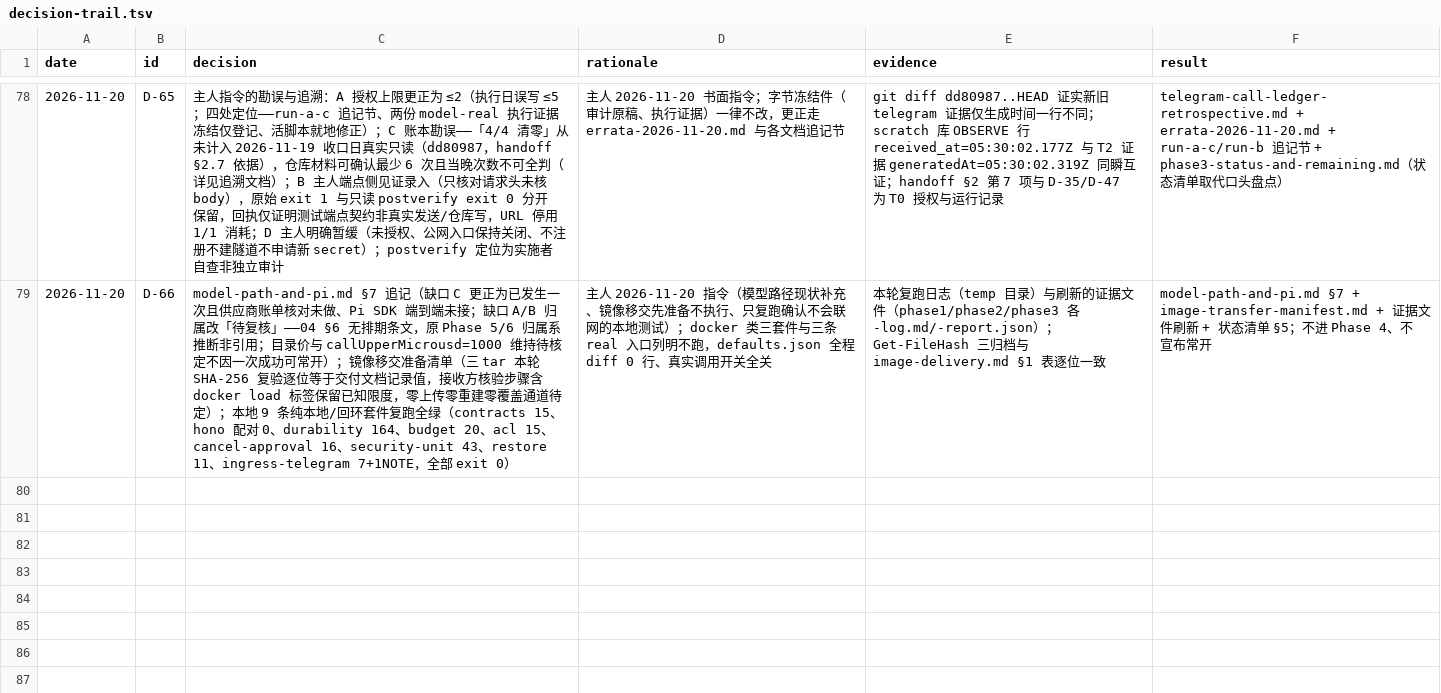
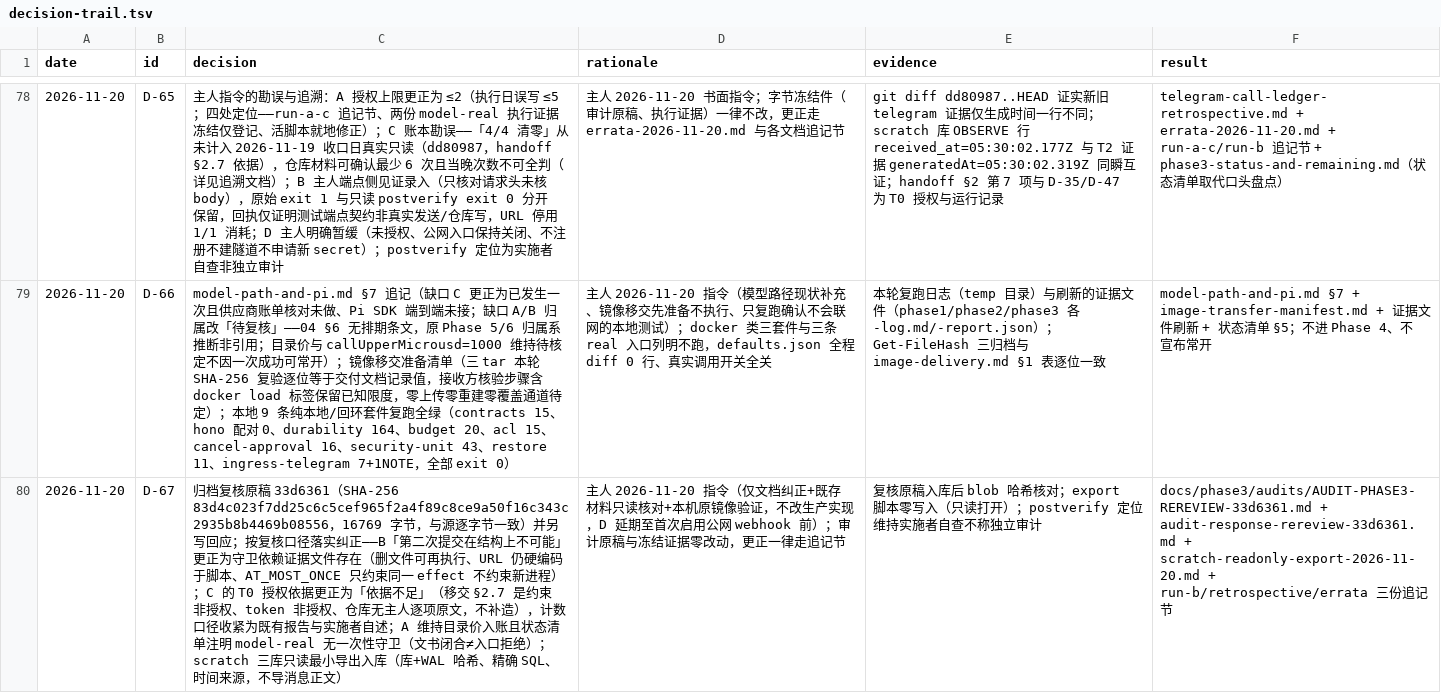
Before and after one commit to NorthAdb/AegisPi, a TSV file: .audit/decision-trail.tsv, drawn as a sheet; only a part is shown, gaps mark what is left out; the diff covers the shown part only; the diff names each change by its address in the sheet, - before the commit and + after, or states it on an @@ line.

Commit message:
Archive re-review 33d6361 byte-for-byte and implement its corrections without touching frozen originals: B's one-shot guard re-worded to depend on the evidence file (deleting it allows rerun, URL stays hardcoded, AT_MOST_ONCE binds one effect only), C's T0 authorization downgraded to insufficient basis (the handoff clause is a constraint not an authorization, no owner verbatim text exists, counts restated as existing-reports-and-self-reports), A kept as catalog-price settlement with the no-guard fact recorded, minimal read-only scratch export archived with db+wal hashes and queries; local original-image verification executed per the owner's pass-locally decision: 27/27 identity checks (tar hashes equal, manifest/config/30-layer blobs self-certifying, linux/amd64, manifest vs config never conflated), docker load before/after unchanged, loopback registry digests equal, current-tree suites refused by design (context drift from two added npm scripts, no rebuild no bypass), recorded-context-tree runs once each with quota 5/5 exit 0, offline-jobs exit 1 after 9 PASS on a daemon-level case crash (root cause open, stderr swallowed by an unguarded suite read), security-integration 28/29 with the single fail being the embedded offline-jobs; originals untouched end-to-end, no retries, defaults.json diff zero

```diff
--- a/.audit/decision-trail.tsv
+++ b/.audit/decision-trail.tsv
+row 80: 2026-11-20 | D-67 | 归档复核原稿 33d6361（SHA-256 83d4c023f7dd25c6c5cef965f2a4f89c8ce9a50f16c343c2935b8b4469b08556，16769 字节，与源逐字节一致）并另写回应；按复核口径落实纠正——B「第二次提交在结构上不可能」更正为守卫依赖证据文件存在（删文件可再执行、URL 仍硬编码于脚本、AT_MOST_ONCE 只约束同一 effect 不约束新进程）；C 的 T0 授权依据更正为「依据不足」（移交 §2.7 是约束非授权、token 非授权、仓库无主人逐项原文，不补造），计数口径收紧为既有报告与实施者自述；A 维持目录价入账且状态清单注明 model-real 无一次性守卫（文书闭合≠入口拒绝）；scratch 三库只读最小导出入库（库+WAL 哈希、精确 SQL、时间来源，不导消息正文） | 主人 2026-11-20 指令（仅文档纠正+既存材料只读核对+本机原镜像验证，不改生产实现，D 延期至首次启用公网 webhook 前）；审计原稿与冻结证据零改动，更正一律走追记节 | 复核原稿入库后 blob 哈希核对；export 脚本零写入（只读打开）；postverify 定位维持实施者自查不称独立审计 | docs/phase3/audits/AUDIT-PHASE3-REREVIEW-33d6361.md + audit-response-rereview-33d6361.md + scratch-readonly-export-2026-11-20.md + run-b/retrospective/errata 三份追记节
```
Also changed, not shown: 1 added row elsewhere in this file, 16 other files.
